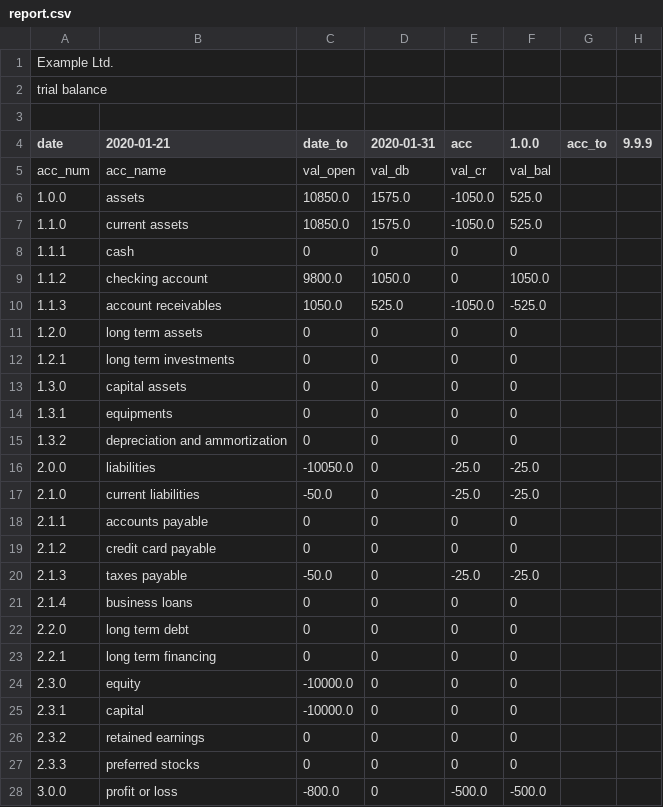
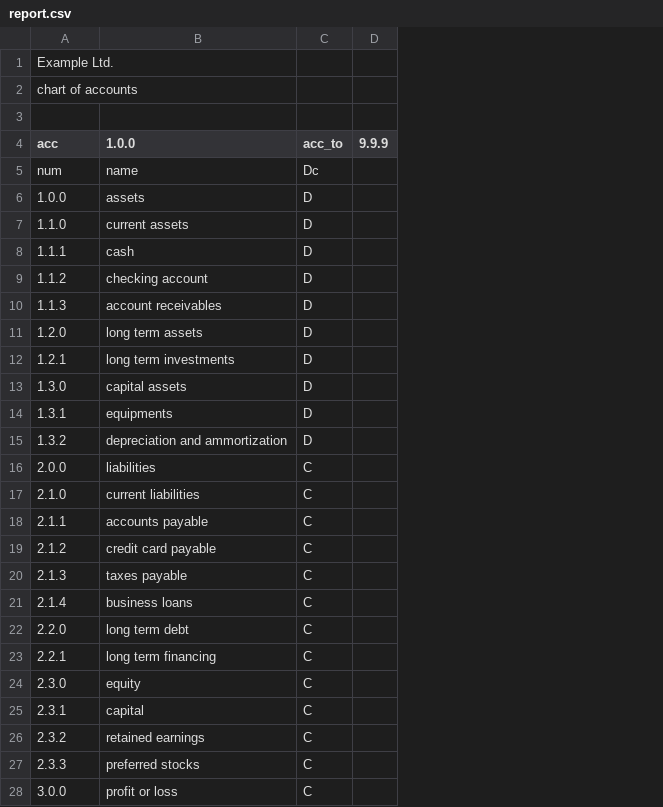
Before and after one commit to plinioprado/ctr1-django, a CSV file: ledger1/file/report.csv, drawn as a sheet; only a part is shown; removed rows and columns are numbered as before the commit, all else as after; the diff covers the shown part only; the diff names each change by its address in the sheet, - before the commit and + after, or states it on an @@ line.

```diff
--- a/ledger1/file/report.csv
+++ b/ledger1/file/report.csv
-column C (date_to), rows 6-28: 10850.0 | 10850.0 | 0 | 9800.0 | 1050.0 | 0 | 0 | 0 | 0 | 0 | -10050.0 | -50.0 | 0 | 0 | -50.0 | 0 | 0 | 0 | -10000.0 | -10000.0 | 0 | 0 | -800.0
-column D (2020-01-31), rows 6-28: 1575.0 | 1575.0 | 0 | 1050.0 | 525.0 | 0 | 0 | 0 | 0 | 0 | 0 | 0 | 0 | 0 | 0 | 0 | 0 | 0 | 0 | 0 | 0 | 0 | 0
-column E (acc), rows 6-28: -1050.0 | -1050.0 | 0 | 0 | -1050.0 | 0 | 0 | 0 | 0 | 0 | -25.0 | -25.0 | 0 | 0 | -25.0 | 0 | 0 | 0 | 0 | 0 | 0 | 0 | -500.0
-column F (1.0.0), rows 6-28: 525.0 | 525.0 | 0 | 1050.0 | -525.0 | 0 | 0 | 0 | 0 | 0 | -25.0 | -25.0 | 0 | 0 | -25.0 | 0 | 0 | 0 | 0 | 0 | 0 | 0 | -500.0
-A2 (acc): trial balance
+A2 (acc): chart of accounts
-A4: date
+A4: acc
-B4: 2020-01-21
+B4: 1.0.0
-row 5: acc_num | acc_name | val_open | val_db | val_cr | val_bal
+row 5: num | name | Dc
-C6:C15 (acc_to): (empty)
+C6:C15 (acc_to): D
-C16:C28 (acc_to): (empty)
+C16:C28 (acc_to): C
```
Also changed, not shown: 16 edited cells elsewhere in this file, documents/dao/csv/invoice2.csv, 24 other files.
